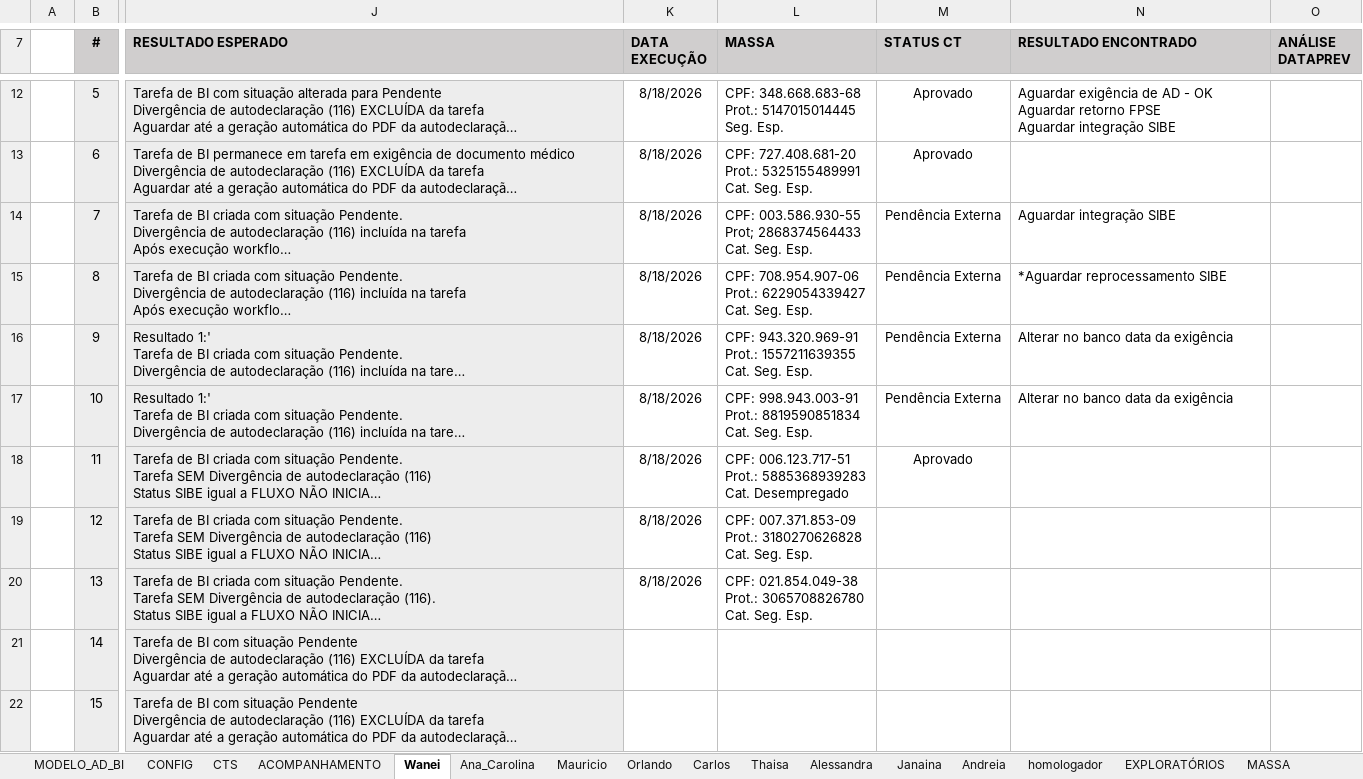
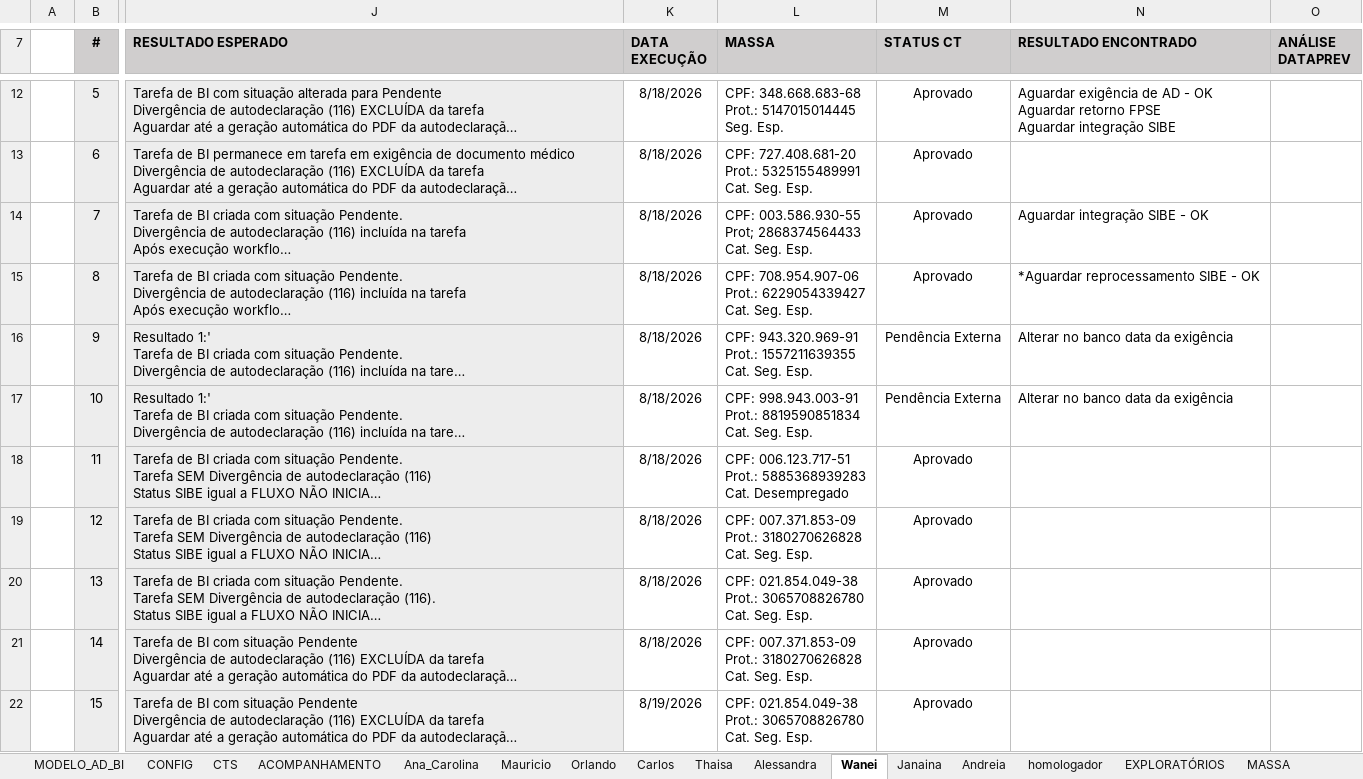
Before and after one commit to thiagopb12-max/painel-homologacao-caf, an Excel workbook: fluxo-integrado/00_PAT_HOMOLOGACAO_AD_BI.xlsx, sheet Wanei, drawn as a sheet; only a part is shown, gaps mark what is left out; long unchanged cells end in …; values as stored, in another font and other column widths than the file's, no borders; conditional formats and table styles not drawn; ↵ is a line break in a cell; the diff covers the shown part only; the diff names each change by its address in the sheet, - before the commit and + after, or states it on an @@ line.

```diff
--- a/fluxo-integrado/00_PAT_HOMOLOGACAO_AD_BI.xlsx (sheet Wanei)
+++ b/fluxo-integrado/00_PAT_HOMOLOGACAO_AD_BI.xlsx (sheet Wanei)
@@ sheet tab order changed: MODELO_AD_BI | CONFIG | CTS | ACOMPANHAMENTO | Ana_Carolina | Mauricio | Orlando | Carlos | Thaisa | Alessandra | Wanei | Janaina | Andreia | homologador | EXPLORATÓRIOS | MASSA @@
-M14:M15 (STATUS CT): Pendência Externa
+M14:M15 (STATUS CT): Aprovado
-N14 (RESULTADO ENCONTRADO): Aguardar integração SIBE
+N14 (RESULTADO ENCONTRADO): Aguardar integração SIBE - OK
-N15 (RESULTADO ENCONTRADO): *Aguardar reprocessamento SIBE
+N15 (RESULTADO ENCONTRADO): *Aguardar reprocessamento SIBE - OK
-M19:M22 (STATUS CT): (empty)
+M19:M22 (STATUS CT): Aprovado
-K21 (DATA EXECUÇÃO): (empty)
+K21 (DATA EXECUÇÃO): 8/18/2026
-L21 (MASSA): (empty)
+L21 (MASSA): CPF: 007.371.853-09 ↵ Prot.: 3180270626828 ↵ Cat. Seg. Esp.
-K22 (DATA EXECUÇÃO): (empty)
+K22 (DATA EXECUÇÃO): 8/19/2026
-L22 (MASSA): (empty)
+L22 (MASSA): CPF: 021.854.049-38 ↵ Prot.: 3065708826780 ↵ Cat. Seg. Esp.
```
Also changed, not shown: 19 edited cells elsewhere in this sheet, sheet ACOMPANHAMENTO, sheet Janaina, sheet Mauricio, sheet Orlando, sheet Ana_Carolina, sheet Andreia, 4 more sheets, formulas that keep their value, fluxo-integrado/Massa_CPFs_FPSE.xlsx, 5 other files.
